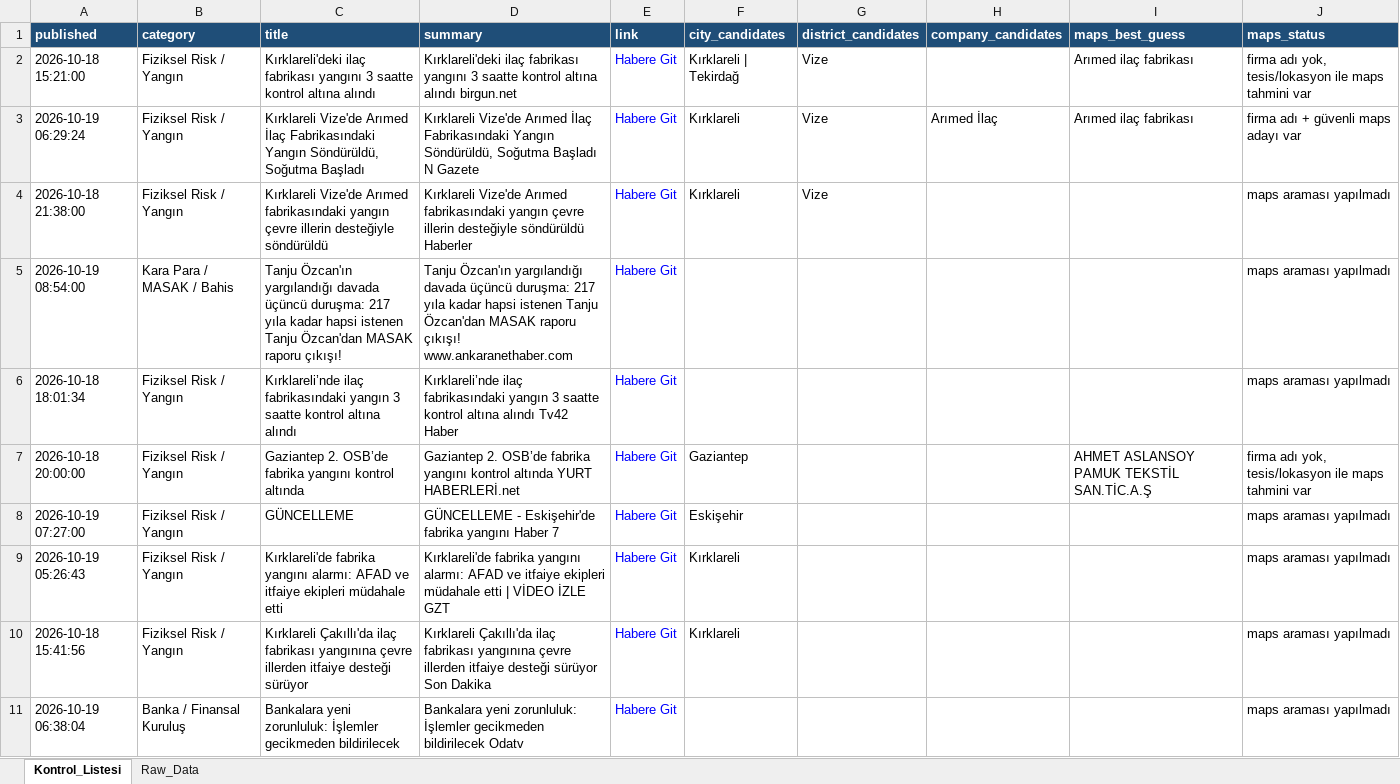
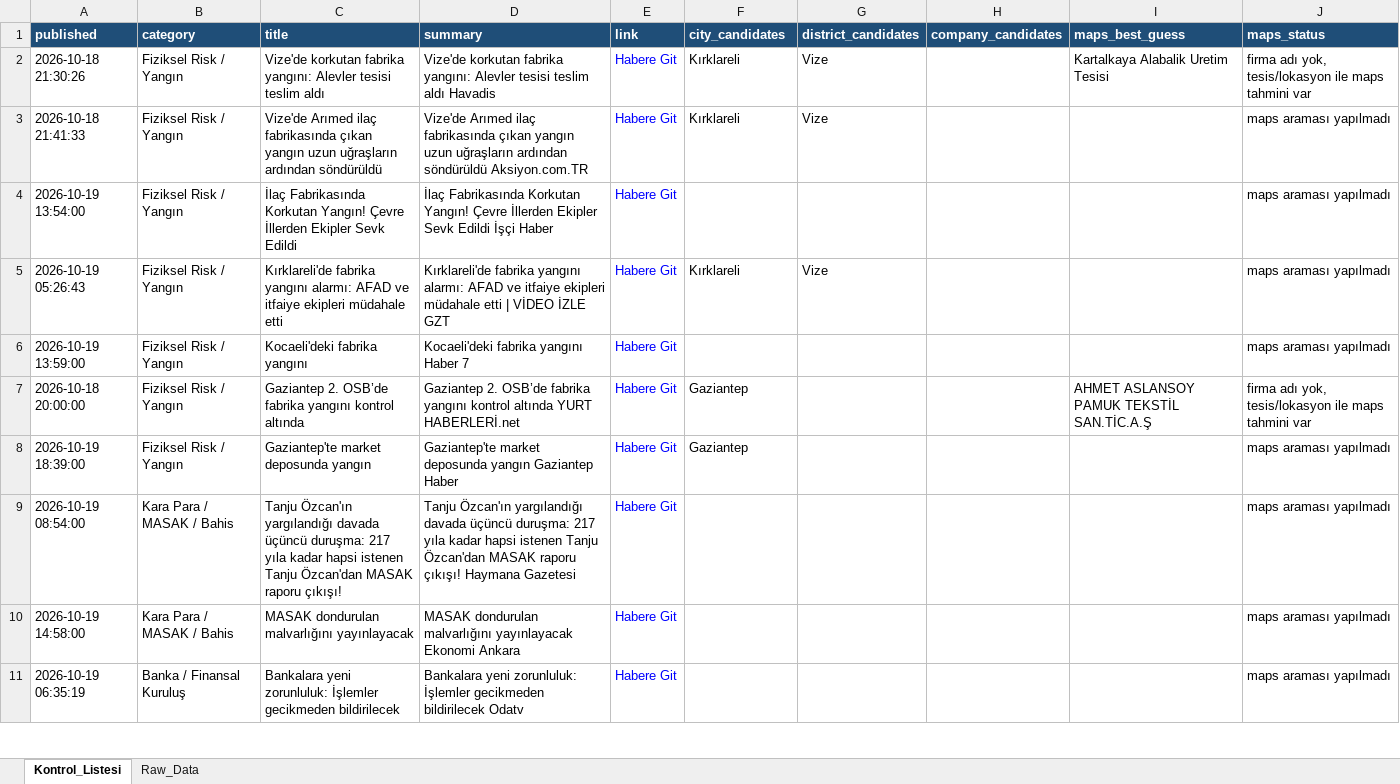
Before and after one commit to 19982109/haber-risk-monitor, an Excel workbook: data/haberler_final.xlsx, sheet Kontrol_Listesi, drawn as a sheet; only a part is shown; values as stored, in another font and other column widths than the file's, no borders; removed rows and columns are numbered as before the commit, all else as after; the diff covers the shown part only; the diff names each change by its address in the sheet, - before the commit and + after, or states it on an @@ line.

```diff
--- a/data/haberler_final.xlsx (sheet Kontrol_Listesi)
+++ b/data/haberler_final.xlsx (sheet Kontrol_Listesi)
-A2 (published): 2026-10-18 15:21:00
+A2 (published): 2026-10-18 21:30:26
-C2 (title): Kırklareli'deki ilaç fabrikası yangını 3 saatte kontrol altına alındı
+C2 (title): Vize'de korkutan fabrika yangını: Alevler tesisi teslim aldı
-D2 (summary): Kırklareli'deki ilaç fabrikası yangını 3 saatte kontrol altına alındı birgun.net
+D2 (summary): Vize'de korkutan fabrika yangını: Alevler tesisi teslim aldı Havadis
-F2 (city_candidates): Kırklareli | Tekirdağ
+F2 (city_candidates): Kırklareli
-I2 (maps_best_guess): Arımed ilaç fabrikası
+I2 (maps_best_guess): Kartalkaya Alabalik Uretim Tesisi
-row 3: 2026-10-19 06:29:24 | Fiziksel Risk / Yangın | Kırklareli Vize'de Arımed İlaç Fabrikasındaki Yangın Söndürüldü, Soğutma Başladı | Kırklareli Vize'de Arımed İlaç Fabrikasındaki Yangın Söndürüldü, Soğutma Başladı N Gazete | Habere Git | Kırklareli | Vize | Arımed İlaç | Arımed ilaç fabrikası | firma adı + güvenli maps adayı var
-A3 (published): 2026-10-18 21:38:00
+A3 (published): 2026-10-18 21:41:33
-C3 (title): Kırklareli Vize'de Arımed fabrikasındaki yangın çevre illerin desteğiyle söndürüldü
+C3 (title): Vize'de Arımed ilaç fabrikasında çıkan yangın uzun uğraşların ardından söndürüldü
-D3 (summary): Kırklareli Vize'de Arımed fabrikasındaki yangın çevre illerin desteğiyle söndürüldü Haberler
+D3 (summary): Vize'de Arımed ilaç fabrikasında çıkan yangın uzun uğraşların ardından söndürüldü Aksiyon.com.TR
-row 5: 2026-10-19 08:54:00 | Kara Para / MASAK / Bahis | Tanju Özcan'ın yargılandığı davada üçüncü duruşma: 217 yıla kadar hapsi istenen Tanju Özcan'dan MASAK raporu çıkışı! | Tanju Özcan'ın yargılandığı davada üçüncü duruşma: 217 yıla kadar hapsi istenen Tanju Özcan'dan MASAK raporu çıkışı! www.ankaranethaber.com | Habere Git |  |  |  |  | maps araması yapılmadı
-A4 (published): 2026-10-18 18:01:34
+A4 (published): 2026-10-19 13:54:00
-C4 (title): Kırklareli’nde ilaç fabrikasındaki yangın 3 saatte kontrol altına alındı
+C4 (title): İlaç Fabrikasında Korkutan Yangın! Çevre İllerden Ekipler Sevk Edildi
-D4 (summary): Kırklareli’nde ilaç fabrikasındaki yangın 3 saatte kontrol altına alındı Tv42 Haber
+D4 (summary): İlaç Fabrikasında Korkutan Yangın! Çevre İllerden Ekipler Sevk Edildi İşçi Haber
+row 5: 2026-10-19 05:26:43 | Fiziksel Risk / Yangın | Kırklareli'de fabrika yangını alarmı: AFAD ve itfaiye ekipleri müdahale etti | Kırklareli'de fabrika yangını alarmı: AFAD ve itfaiye ekipleri müdahale etti | VİDEO İZLE GZT | Habere Git | Kırklareli | Vize |  |  | maps araması yapılmadı
+row 6: 2026-10-19 13:59:00 | Fiziksel Risk / Yangın | Kocaeli'deki fabrika yangını | Kocaeli'deki fabrika yangını Haber 7 | Habere Git |  |  |  |  | maps araması yapılmadı
-row 8: 2026-10-19 07:27:00 | Fiziksel Risk / Yangın | GÜNCELLEME | GÜNCELLEME - Eskişehir'de fabrika yangını Haber 7 | Habere Git | Eskişehir |  |  |  | maps araması yapılmadı
-A8 (published): 2026-10-19 05:26:43
+A8 (published): 2026-10-19 18:39:00
-C8 (title): Kırklareli'de fabrika yangını alarmı: AFAD ve itfaiye ekipleri müdahale etti
+C8 (title): Gaziantep'te market deposunda yangın
-D8 (summary): Kırklareli'de fabrika yangını alarmı: AFAD ve itfaiye ekipleri müdahale etti | VİDEO İZLE GZT
+D8 (summary): Gaziantep'te market deposunda yangın Gaziantep Haber
-F8 (city_candidates): Kırklareli
+F8 (city_candidates): Gaziantep
-row 10: 2026-10-18 15:41:56 | Fiziksel Risk / Yangın | Kırklareli Çakıllı'da ilaç fabrikası yangınına çevre illerden itfaiye desteği sürüyor | Kırklareli Çakıllı'da ilaç fabrikası yangınına çevre illerden itfaiye desteği sürüyor Son Dakika | Habere Git | Kırklareli |  |  |  | maps araması yapılmadı
+row 9: 2026-10-19 08:54:00 | Kara Para / MASAK / Bahis | Tanju Özcan'ın yargılandığı davada üçüncü duruşma: 217 yıla kadar hapsi istenen Tanju Özcan'dan MASAK raporu çıkışı! | Tanju Özcan'ın yargılandığı davada üçüncü duruşma: 217 yıla kadar hapsi istenen Tanju Özcan'dan MASAK raporu çıkışı! Haymana Gazetesi | Habere Git |  |  |  |  | maps araması yapılmadı
+row 10: 2026-10-19 14:58:00 | Kara Para / MASAK / Bahis | MASAK dondurulan malvarlığını yayınlayacak | MASAK dondurulan malvarlığını yayınlayacak Ekonomi Ankara | Habere Git |  |  |  |  | maps araması yapılmadı
-A11 (published): 2026-10-19 06:38:04
+A11 (published): 2026-10-19 06:35:19
```
Also changed, not shown: 28 added rows, 25 removed rows, 4 moved rows and 45 edited cells elsewhere in this sheet, sheet Raw_Data, 1 other file.
